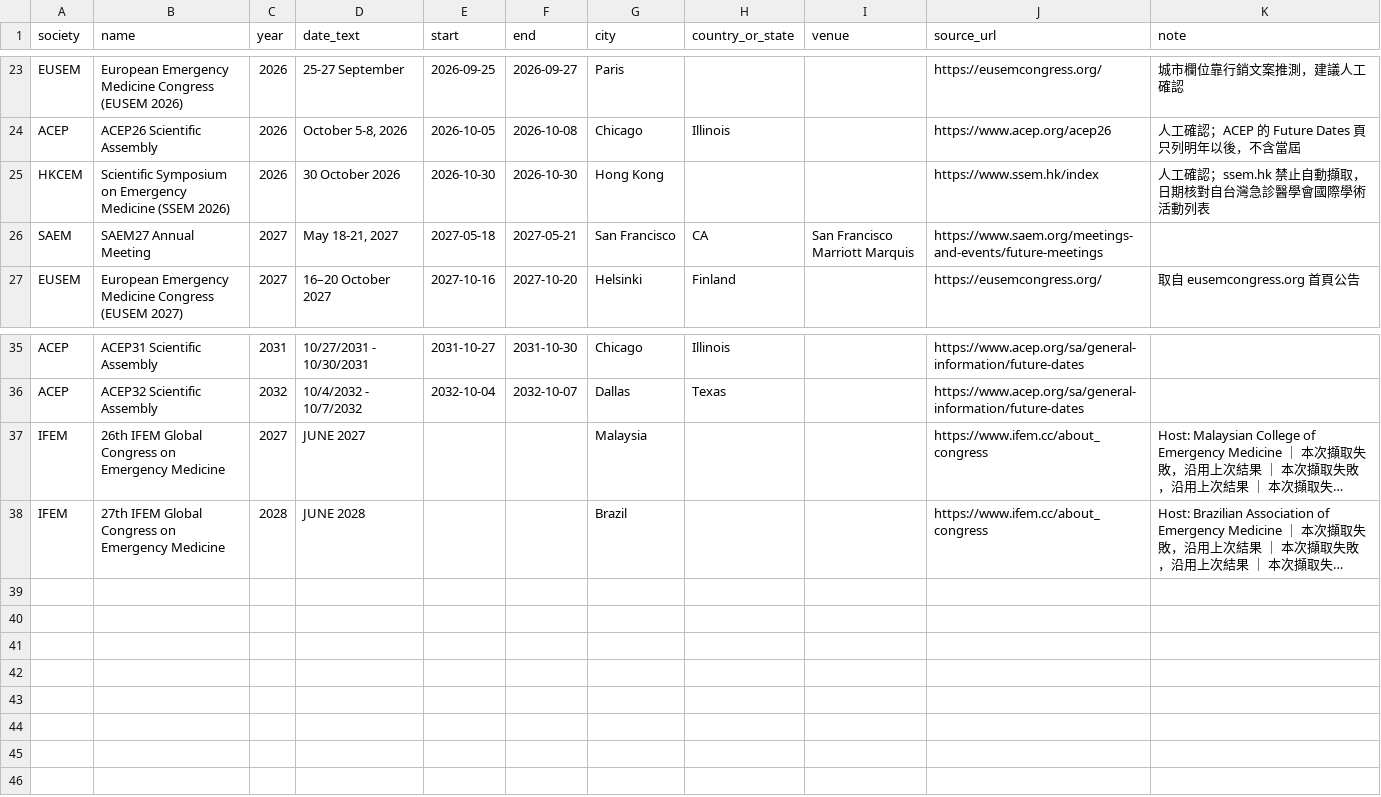
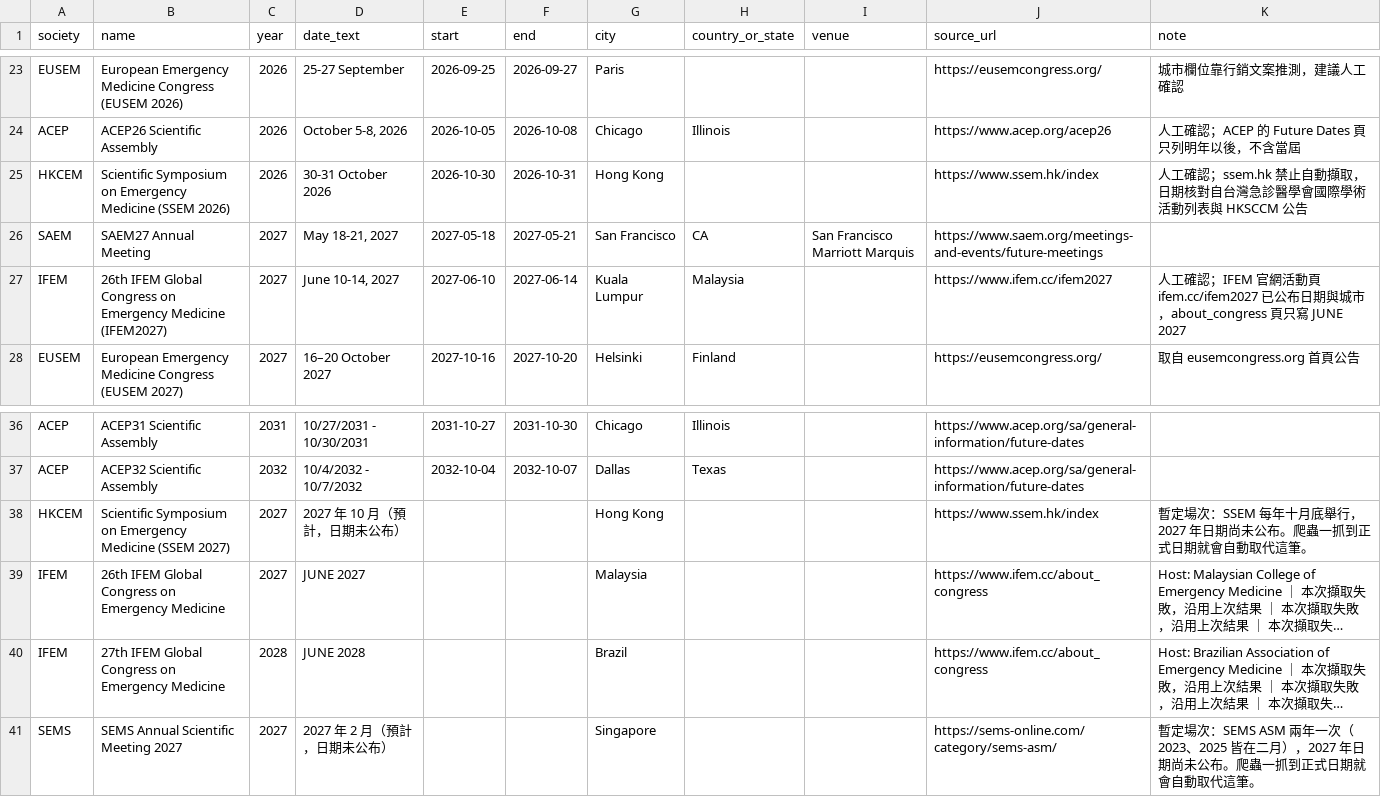
Before and after one commit to 96311123/EM-conference2, a CSV file: docs/conferences.csv, drawn as a sheet; only a part is shown, gaps mark what is left out; long unchanged cells end in …; the diff names each change by its address in the sheet, - before the commit and + after, or states it on an @@ line.

```diff
--- a/docs/conferences.csv
+++ b/docs/conferences.csv
-D25 (date_text): 30 October 2026
+D25 (date_text): 30-31 October 2026
-F25 (end): 2026-10-30
+F25 (end): 2026-10-31
-K25 (note): …活動列表
+K25 (note): …活動列表與 HKSCCM 公告
+row 27: IFEM | 26th IFEM Global Congress on Emergency Medicine (IFEM2027) | 2027 | June 10-14, 2027 | 2027-06-10 | 2027-06-14 | Kuala Lumpur | Malaysia |  | https://www.ifem.cc/ifem2027 | 人工確認；IFEM 官網活動頁 ifem.cc/ifem2027 已公布日期與城市，about_congress 頁只寫 JUNE 2027
+row 38: HKCEM | Scientific Symposium on Emergency Medicine (SSEM 2027) | 2027 | 2027 年 10 月（預計，日期未公布） |  |  | Hong Kong |  |  | https://www.ssem.hk/index | 暫定場次：SSEM 每年十月底舉行，2027 年日期尚未公布。爬蟲一抓到正式日期就會自動取代這筆。
+row 41: SEMS | SEMS Annual Scientific Meeting 2027 | 2027 | 2027 年 2 月（預計，日期未公布） |  |  | Singapore |  |  | https://sems-online.com/category/sems-asm/ | 暫定場次：SEMS ASM 兩年一次（2023、2025 皆在二月），2027 年日期尚未公布。爬蟲一抓到正式日期就會自動取代這筆。
```
Also changed, not shown: 10 other files.
